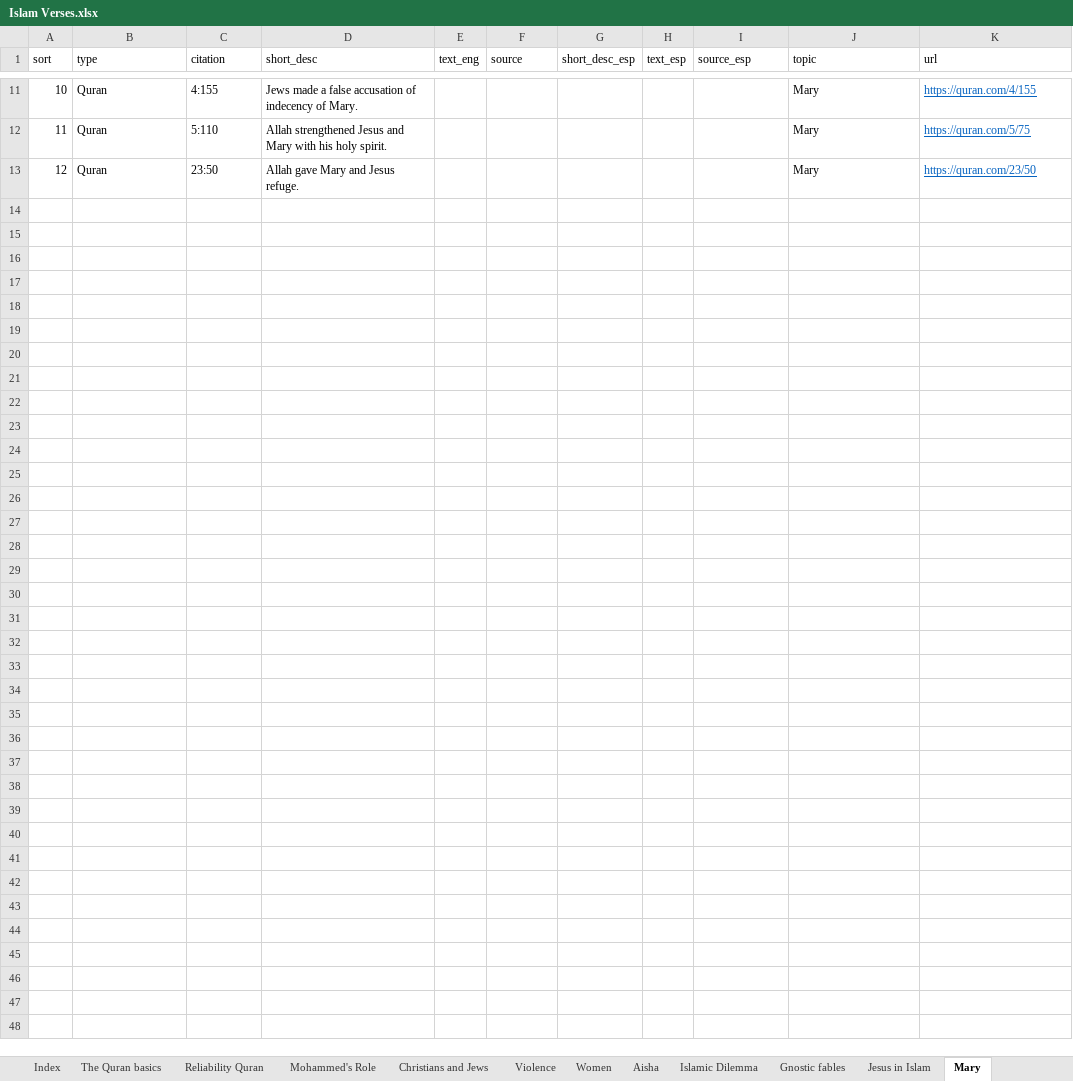
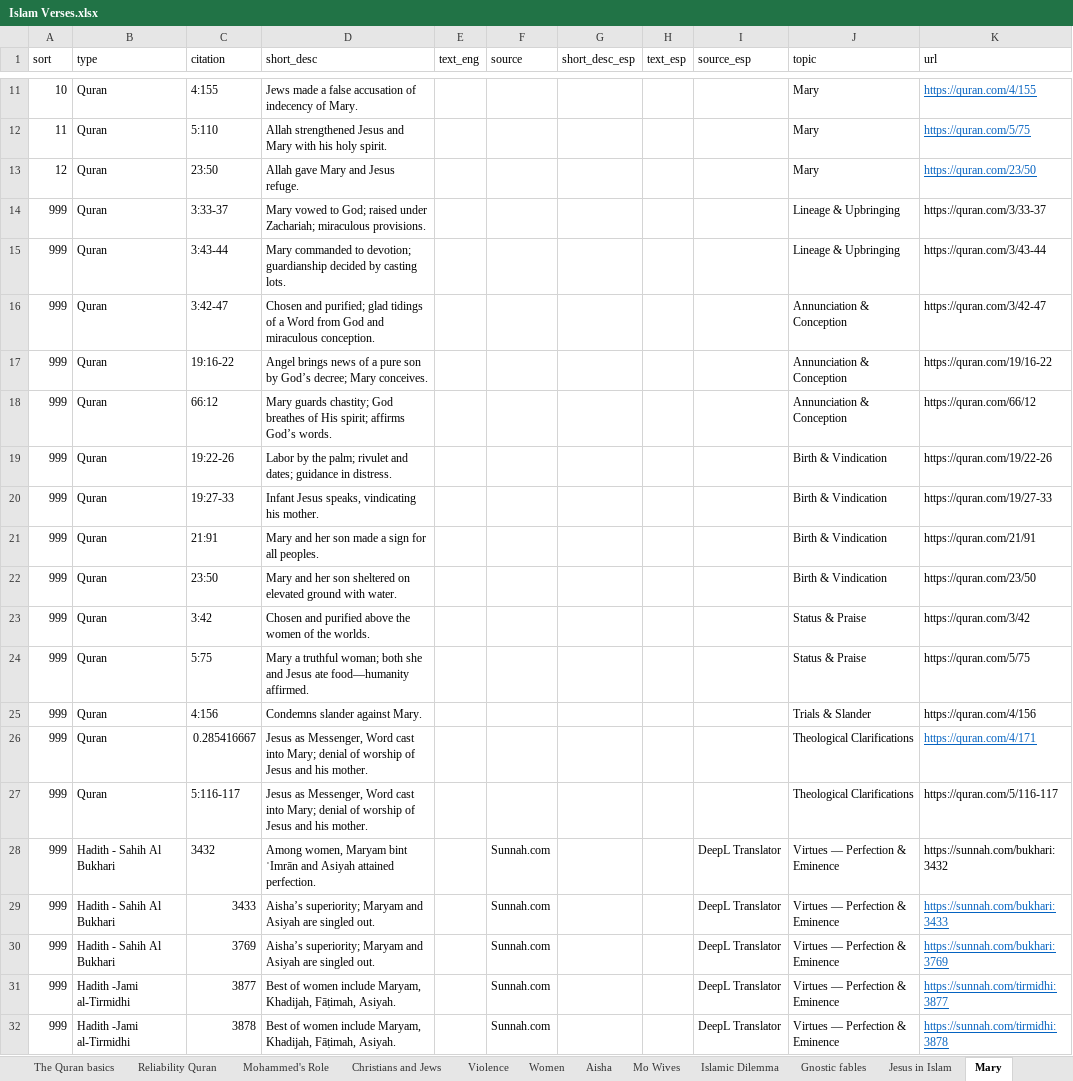
Before and after one commit to kbirson/project_martel, an Excel workbook: Islam Verses.xlsx, sheet Mary, drawn as a sheet; only a part is shown, gaps mark what is left out; values as stored, in another font and other column widths than the file's, no borders; conditional formats not drawn; the diff covers the shown part only; the diff names each change by its address in the sheet, - before the commit and + after, or states it on an @@ line.

```diff
--- a/Islam Verses.xlsx (sheet Mary)
+++ b/Islam Verses.xlsx (sheet Mary)
+sheet tab: Mo Wives
+row 14: 999 | Quran | 3:33-37 | Mary vowed to God; raised under Zachariah; miraculous provisions. |  |  |  |  |  | Lineage & Upbringing | https://quran.com/3/33-37
+row 15: 999 | Quran | 3:43-44 | Mary commanded to devotion; guardianship decided by casting lots. |  |  |  |  |  | Lineage & Upbringing | https://quran.com/3/43-44
+row 16: 999 | Quran | 3:42-47 | Chosen and purified; glad tidings of a Word from God and miraculous conception. |  |  |  |  |  | Annunciation & Conception | https://quran.com/3/42-47
+row 17: 999 | Quran | 19:16-22 | Angel brings news of a pure son by God’s decree; Mary conceives. |  |  |  |  |  | Annunciation & Conception | https://quran.com/19/16-22
+row 18: 999 | Quran | 66:12 | Mary guards chastity; God breathes of His spirit; affirms God’s words. |  |  |  |  |  | Annunciation & Conception | https://quran.com/66/12
+row 19: 999 | Quran | 19:22-26 | Labor by the palm; rivulet and dates; guidance in distress. |  |  |  |  |  | Birth & Vindication | https://quran.com/19/22-26
+row 20: 999 | Quran | 19:27-33 | Infant Jesus speaks, vindicating his mother. |  |  |  |  |  | Birth & Vindication | https://quran.com/19/27-33
+row 21: 999 | Quran | 21:91 | Mary and her son made a sign for all peoples. |  |  |  |  |  | Birth & Vindication | https://quran.com/21/91
+row 22: 999 | Quran | 23:50 | Mary and her son sheltered on elevated ground with water. |  |  |  |  |  | Birth & Vindication | https://quran.com/23/50
+row 23: 999 | Quran | 3:42 | Chosen and purified above the women of the worlds. |  |  |  |  |  | Status & Praise | https://quran.com/3/42
+row 24: 999 | Quran | 5:75 | Mary a truthful woman; both she and Jesus ate food—humanity affirmed. |  |  |  |  |  | Status & Praise | https://quran.com/5/75
+row 25: 999 | Quran | 4:156 | Condemns slander against Mary. |  |  |  |  |  | Trials & Slander | https://quran.com/4/156
+row 26: 999 | Quran | 0.285416667 | Jesus as Messenger, Word cast into Mary; denial of worship of Jesus and his mother. |  |  |  |  |  | Theological Clarifications | https://quran.com/4/171
+row 27: 999 | Quran | 5:116-117 | Jesus as Messenger, Word cast into Mary; denial of worship of Jesus and his mother. |  |  |  |  |  | Theological Clarifications | https://quran.com/5/116-117
+row 28: 999 | Hadith - Sahih Al Bukhari | 3432 | Among women, Maryam bint ʿImrān and Asiyah attained perfection. |  | Sunnah.com |  |  | DeepL Translator | Virtues — Perfection & Eminence | https://sunnah.com/bukhari:3432
+row 29: 999 | Hadith - Sahih Al Bukhari | 3433 | Aisha’s superiority; Maryam and Asiyah are singled out. |  | Sunnah.com |  |  | DeepL Translator | Virtues — Perfection & Eminence | https://sunnah.com/bukhari:3433
+row 30: 999 | Hadith - Sahih Al Bukhari | 3769 | Aisha’s superiority; Maryam and Asiyah are singled out. |  | Sunnah.com |  |  | DeepL Translator | Virtues — Perfection & Eminence | https://sunnah.com/bukhari:3769
+row 31: 999 | Hadith -Jami al-Tirmidhi | 3877 | Best of women include Maryam, Khadijah, Fāṭimah, Asiyah. |  | Sunnah.com |  |  | DeepL Translator | Virtues — Perfection & Eminence | https://sunnah.com/tirmidhi:3877
+row 32: 999 | Hadith -Jami al-Tirmidhi | 3878 | Best of women include Maryam, Khadijah, Fāṭimah, Asiyah. |  | Sunnah.com |  |  | DeepL Translator | Virtues — Perfection & Eminence | https://sunnah.com/tirmidhi:3878
```
Also changed, not shown: 10 added rows elsewhere in this sheet, sheet Women, sheet Mohammed's Role, sheet Gnostic fables, sheet Violence, sheet Jesus in Islam, sheet Aisha, 9 more sheets.
